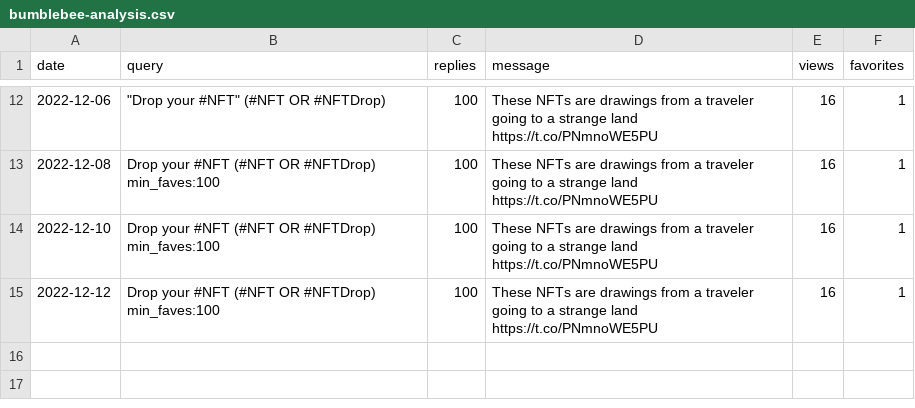
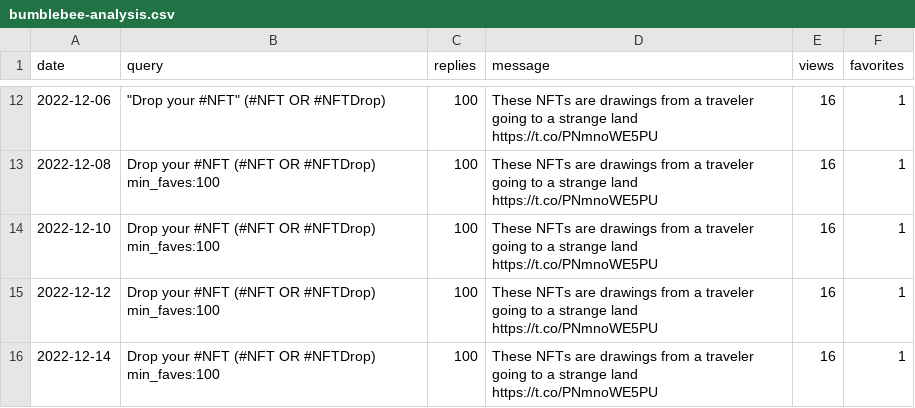
Before and after one commit to spoilerdo/nft-message-bot, a CSV file: analyses/bumblebee-analysis.csv, drawn as a sheet; only a part is shown, gaps mark what is left out; the diff names each change by its address in the sheet, - before the commit and + after, or states it on an @@ line.

Commit message:
Analysis report

```diff
--- a/analyses/bumblebee-analysis.csv
+++ b/analyses/bumblebee-analysis.csv
+row 16: 2022-12-14 | Drop your #NFT (#NFT OR #NFTDrop) min_faves:100 | 100 | These NFTs are drawings from a traveler going to a strange land https://t.co/PNmnoWE5PU | 16 | 1
```
Also changed, not shown: analyses/poison-dart-frog-analysis.csv.
